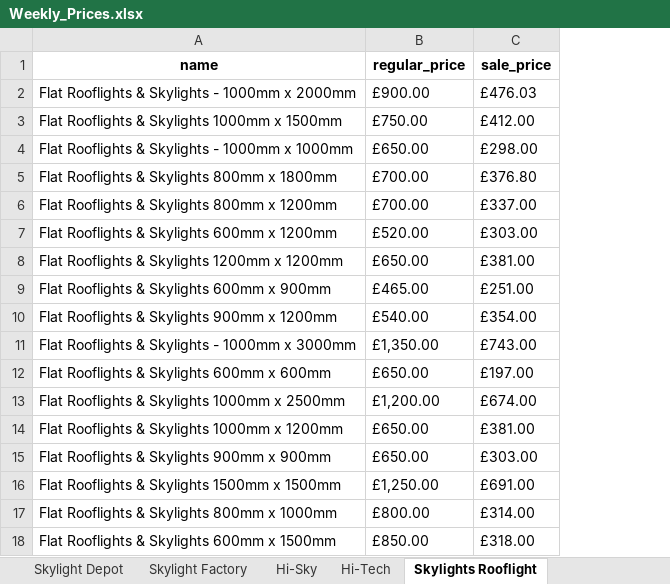
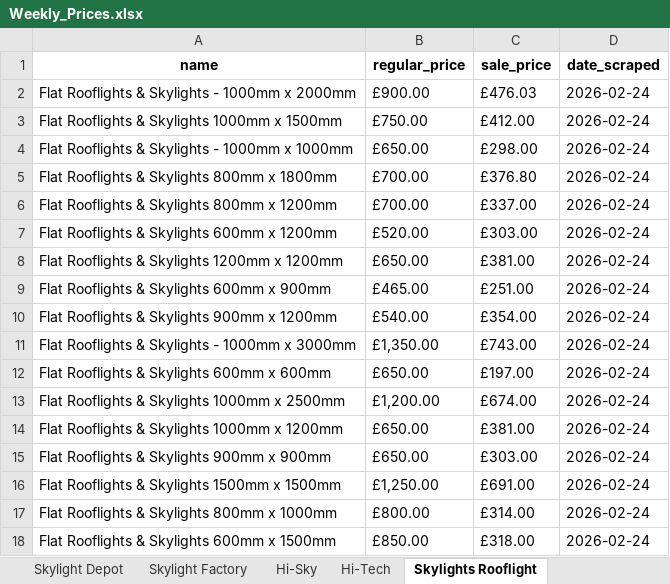
Before and after one commit to ValKoDim/price-scrape-UK, an Excel workbook: Weekly_Prices.xlsx, sheet Skylights Rooflight, drawn as a sheet; values as stored, in another font and other column widths than the file's, no borders; the diff names each change by its address in the sheet, - before the commit and + after, or states it on an @@ line.

```diff
--- a/Weekly_Prices.xlsx (sheet Skylights Rooflight)
+++ b/Weekly_Prices.xlsx (sheet Skylights Rooflight)
+column D (date_scraped), rows 2-18: all 2026-02-24
```
Also changed, not shown: sheet Hi-Sky, sheet Hi-Tech, sheet Lanterns Direct, sheet Skylight Depot, sheet Skylight Factory.
